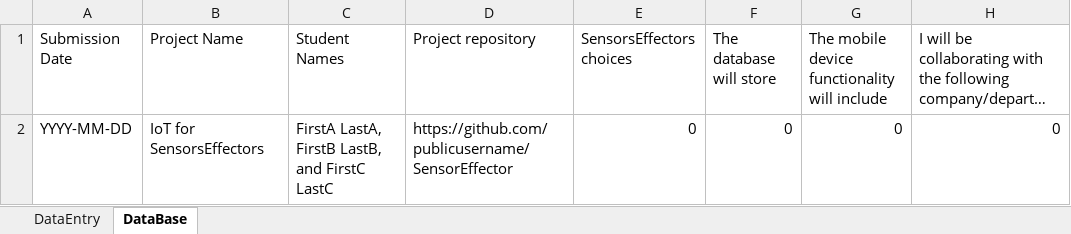
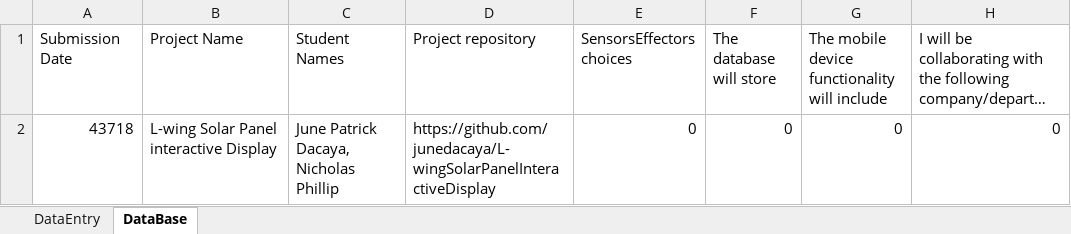
Before and after one commit to junedacaya/L-wingSolarPanelInteractiveDisplay, an Excel workbook: documentation/ProposalContentStudentNameRev03.xlsx, sheet DataBase, drawn as a sheet; only a part is shown; long unchanged cells end in …; values as stored, in another font and other column widths than the file's, no borders; the diff names each change by its address in the sheet, - before the commit and + after, or states it on an @@ line.

Commit message:
Update ProposalContentStudentNameRev03.xlsx

```diff
--- a/documentation/ProposalContentStudentNameRev03.xlsx (sheet DataBase)
+++ b/documentation/ProposalContentStudentNameRev03.xlsx (sheet DataBase)
-A2 (Submission Date): YYYY-MM-DD
+A2 (Submission Date): 43718
-B2 (Project Name): IoT for SensorsEffectors
+B2 (Project Name): L-wing Solar Panel interactive Display
-C2 (Student Names): FirstA LastA, FirstB LastB, and FirstC LastC
+C2 (Student Names): June Patrick Dacaya, Nicholas Phillip
-D2 (Project repository): https://github.com/publicusername/SensorEffector
+D2 (Project repository): https://github.com/junedacaya/L-wingSolarPanelInteractiveDisplay
```
Also changed, not shown: sheet DataEntry.
